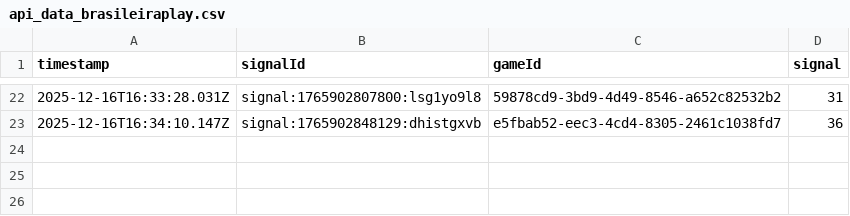
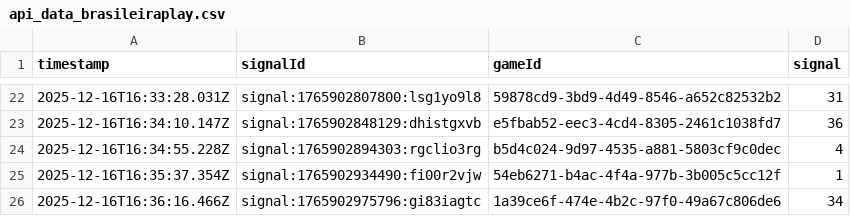
Before and after one commit to programadorFB/app-roleta2, a CSV file: api_data_brasileiraplay.csv, drawn as a sheet; only a part is shown, gaps mark what is left out; the diff names each change by its address in the sheet, - before the commit and + after, or states it on an @@ line.

```diff
--- a/api_data_brasileiraplay.csv
+++ b/api_data_brasileiraplay.csv
+row 24: 2025-12-16T16:34:55.228Z | signal:1765902894303:rgclio3rg | b5d4c024-9d97-4535-a881-5803cf9c0dec | 4
+row 25: 2025-12-16T16:35:37.354Z | signal:1765902934490:fi00r2vjw | 54eb6271-b4ac-4f4a-977b-3b005c5cc12f | 1
+row 26: 2025-12-16T16:36:16.466Z | signal:1765902975796:gi83iagtc | 1a39ce6f-474e-4b2c-97f0-49a67c806de6 | 34
```
Also changed, not shown: api_data_brasileira.csv, api_data_immersive.csv, 4 other files.
